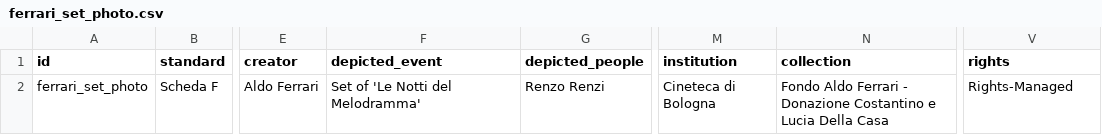
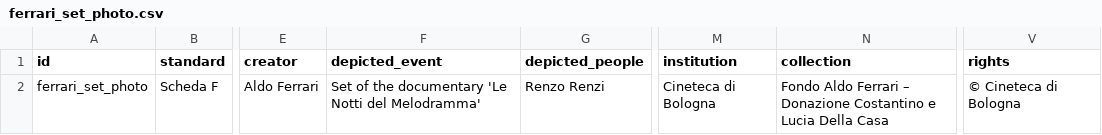
Before and after one commit to CineFiles25/TheRevolussionOfRenzoRenzi, a CSV file: csv/ferrari_set_photo.csv, drawn as a sheet; only a part is shown, gaps mark what is left out; the diff names each change by its address in the sheet, - before the commit and + after, or states it on an @@ line.

Commit message:
Update ferrari_set_photo.csv

```diff
--- a/csv/ferrari_set_photo.csv
+++ b/csv/ferrari_set_photo.csv
-F2 (depicted_event): Set of 'Le Notti del Melodramma'
+F2 (depicted_event): Set of the documentary 'Le Notti del Melodramma'
-N2 (collection): …Aldo Ferrari - Donazione Costantino…
+N2 (collection): …Aldo Ferrari – Donazione Costantino…
-V2 (rights): Rights-Managed
+V2 (rights): © Cineteca di Bologna
```
